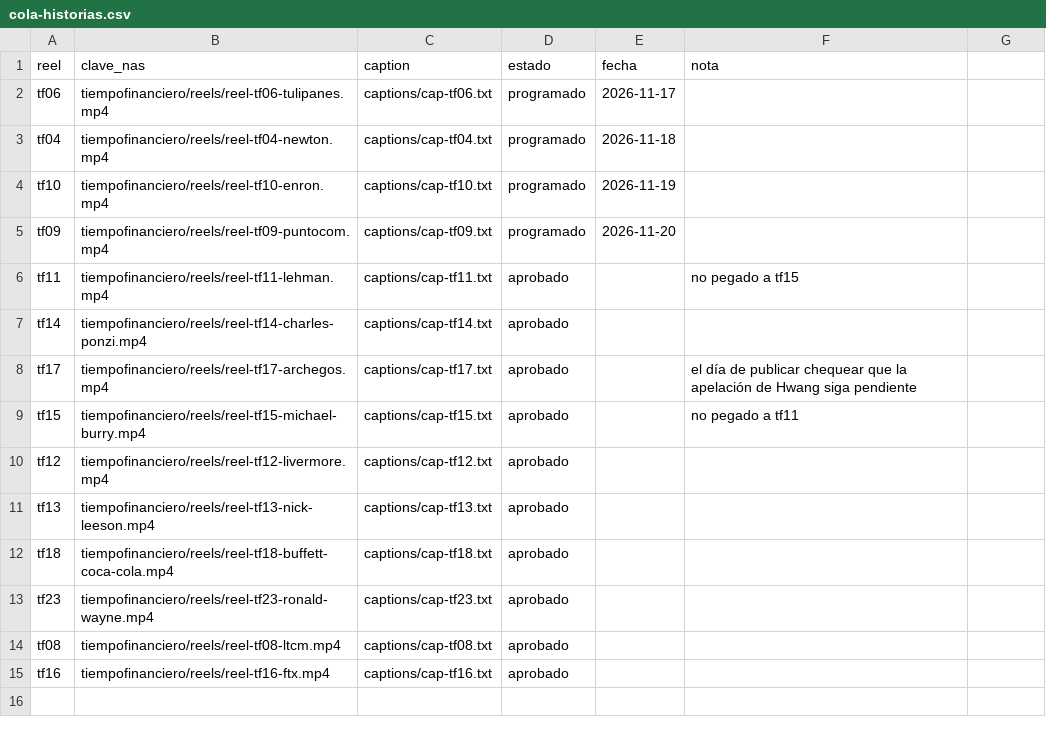
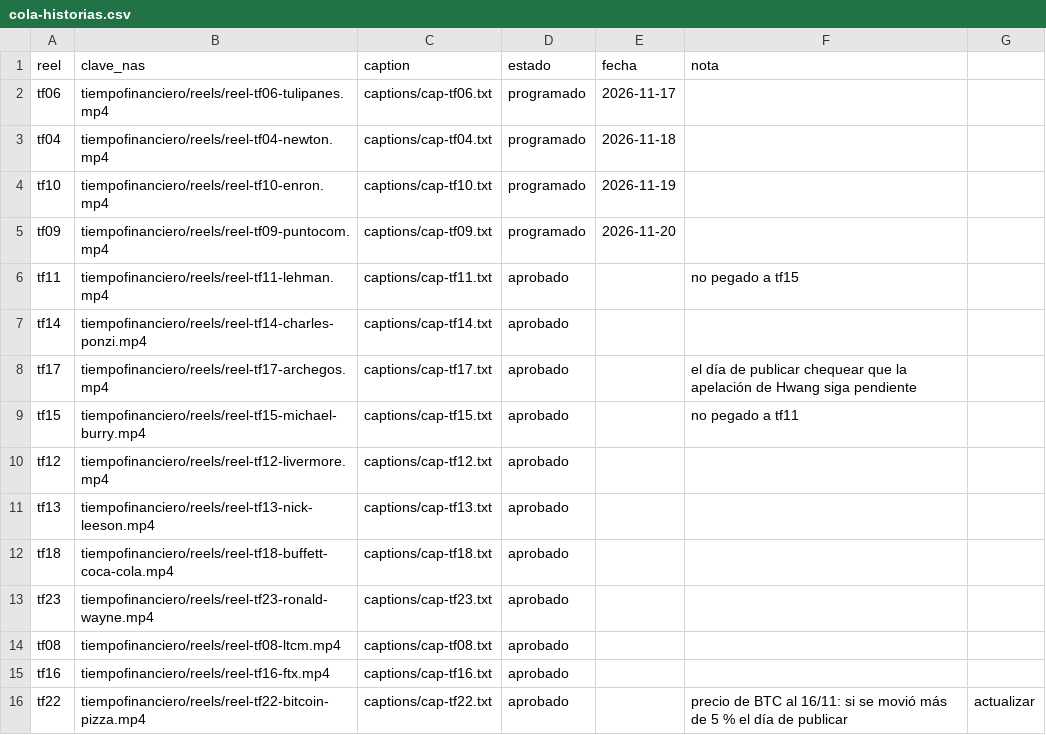
Before and after one commit to juansineriz1-source/Videos, a CSV file: tiempofinanciero/cola-historias.csv, drawn as a sheet.

```diff
--- a/tiempofinanciero/cola-historias.csv
+++ b/tiempofinanciero/cola-historias.csv
@@ -15 +15,2 @@ tf08,tiempofinanciero/reels/reel-tf08-ltcm.mp4,captions/cap-tf08.txt,aprobado,,
 tf16,tiempofinanciero/reels/reel-tf16-ftx.mp4,captions/cap-tf16.txt,aprobado,,
+tf22,tiempofinanciero/reels/reel-tf22-bitcoin-pizza.mp4,captions/cap-tf22.txt,aprobado,,precio de BTC al 16/11: si se movió más de 5 % el día de publicar, actualizar
```
Also changed, not shown: 32 other files.
